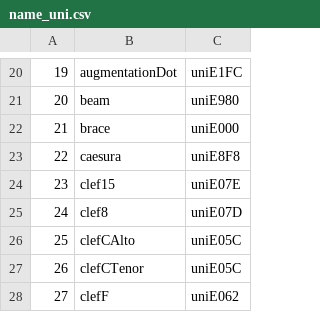
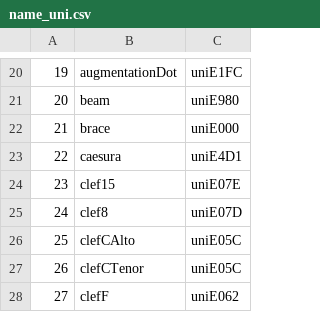
Before and after one commit to adhirajghosh/omr-prototype_factory, a CSV file: name_uni.csv, drawn as a sheet; only a part is shown, gaps mark what is left out.

```diff
--- a/name_uni.csv
+++ b/name_uni.csv
@@ -22,3 +22,3 @@
 21,brace,uniE000
-22,caesura,uniE8F8
+22,caesura,uniE4D1
 23,clef15,uniE07E
```
Also changed, not shown: 1 other file.
